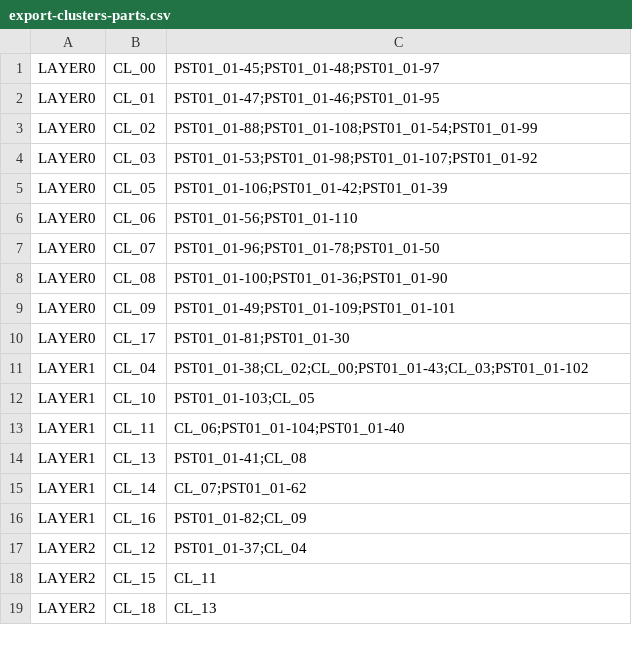
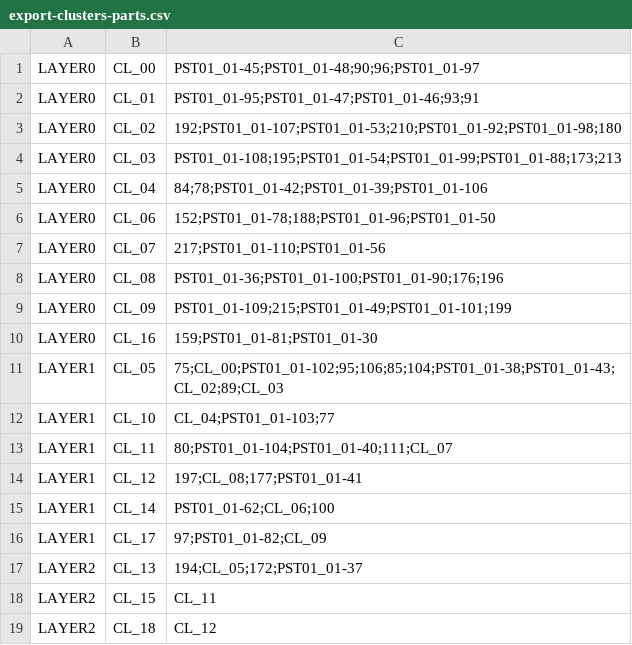
Before and after one commit to ArdooTala/Recon_Clustering, a CSV file: exports/export-clusters-parts.csv, drawn as a sheet.

```diff
--- a/exports/export-clusters-parts.csv
+++ b/exports/export-clusters-parts.csv
@@ -1,19 +1,19 @@
-LAYER0,CL_00,PST01_01-45;PST01_01-48;PST01_01-97
-LAYER0,CL_01,PST01_01-47;PST01_01-46;PST01_01-95
-LAYER0,CL_02,PST01_01-88;PST01_01-108;PST01_01-54;PST01_01-99
-LAYER0,CL_03,PST01_01-53;PST01_01-98;PST01_01-107;PST01_01-92
-LAYER0,CL_05,PST01_01-106;PST01_01-42;PST01_01-39
-LAYER0,CL_06,PST01_01-56;PST01_01-110
-LAYER0,CL_07,PST01_01-96;PST01_01-78;PST01_01-50
-LAYER0,CL_08,PST01_01-100;PST01_01-36;PST01_01-90
-LAYER0,CL_09,PST01_01-49;PST01_01-109;PST01_01-101
-LAYER0,CL_17,PST01_01-81;PST01_01-30
-LAYER1,CL_04,PST01_01-38;CL_02;CL_00;PST01_01-43;CL_03;PST01_01-102
-LAYER1,CL_10,PST01_01-103;CL_05
-LAYER1,CL_11,CL_06;PST01_01-104;PST01_01-40
-LAYER1,CL_13,PST01_01-41;CL_08
-LAYER1,CL_14,CL_07;PST01_01-62
-LAYER1,CL_16,PST01_01-82;CL_09
-LAYER2,CL_12,PST01_01-37;CL_04
+LAYER0,CL_00,PST01_01-45;PST01_01-48;90;96;PST01_01-97
+LAYER0,CL_01,PST01_01-95;PST01_01-47;PST01_01-46;93;91
+LAYER0,CL_02,192;PST01_01-107;PST01_01-53;210;PST01_01-92;PST01_01-98;180
+LAYER0,CL_03,PST01_01-108;195;PST01_01-54;PST01_01-99;PST01_01-88;173;213
+LAYER0,CL_04,84;78;PST01_01-42;PST01_01-39;PST01_01-106
+LAYER0,CL_06,152;PST01_01-78;188;PST01_01-96;PST01_01-50
+LAYER0,CL_07,217;PST01_01-110;PST01_01-56
+LAYER0,CL_08,PST01_01-36;PST01_01-100;PST01_01-90;176;196
+LAYER0,CL_09,PST01_01-109;215;PST01_01-49;PST01_01-101;199
+LAYER0,CL_16,159;PST01_01-81;PST01_01-30
+LAYER1,CL_05,75;CL_00;PST01_01-102;95;106;85;104;PST01_01-38;PST01_01-43;CL_02;89;CL_03
+LAYER1,CL_10,CL_04;PST01_01-103;77
+LAYER1,CL_11,80;PST01_01-104;PST01_01-40;111;CL_07
+LAYER1,CL_12,197;CL_08;177;PST01_01-41
+LAYER1,CL_14,PST01_01-62;CL_06;100
+LAYER1,CL_17,97;PST01_01-82;CL_09
+LAYER2,CL_13,194;CL_05;172;PST01_01-37
 LAYER2,CL_15,CL_11
-LAYER2,CL_18,CL_13
+LAYER2,CL_18,CL_12
```
Also changed, not shown: exports/export-clusters-conns.csv, exports/export-layers.csv, 7 other files.
